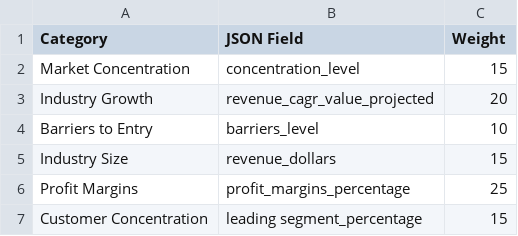
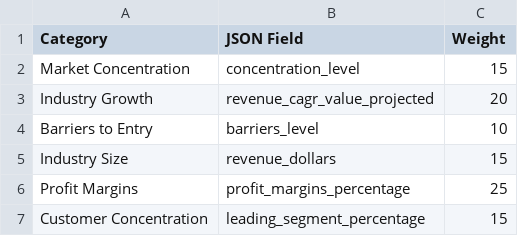
Before and after one commit to OmegaIntel/Alphaprobe, a CSV file: api/api/data/market-weights.csv, drawn as a sheet.

```diff
--- a/api/api/data/market-weights.csv
+++ b/api/api/data/market-weights.csv
@@ -6,2 +6,2 @@ Industry Size,revenue_dollars,15
 Profit Margins,profit_margins_percentage,25
-Customer Concentration,leading segment_percentage,15
+Customer Concentration,leading_segment_percentage,15
```
Also changed, not shown: api/api/data/category-scores.csv, api/api/data/ratings-thresholds.csv, 4 other files.
